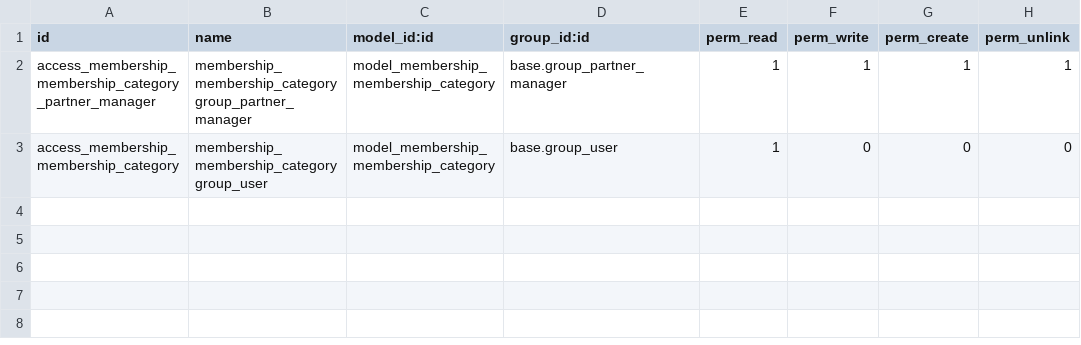
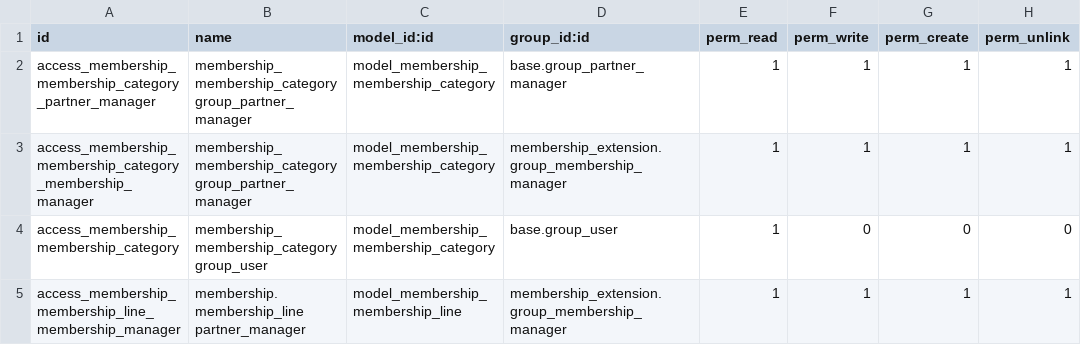
Before and after one commit to OCA/vertical-association, a CSV file: membership_extension/security/ir.model.access.csv, drawn as a sheet; the diff names each change by its address in the sheet, - before the commit and + after, or states it on an @@ line.

Commit message:
fixup! [10.0][fix] membership_extension: add security group to menu

```diff
--- a/membership_extension/security/ir.model.access.csv
+++ b/membership_extension/security/ir.model.access.csv
+row 3: access_membership_membership_category_membership_manager | membership_membership_category group_partner_manager | model_membership_membership_category | membership_extension.group_membership_manager | 1 | 1 | 1 | 1
+row 5: access_membership_membership_line_membership_manager | membership.membership_line partner_manager | model_membership_membership_line | membership_extension.group_membership_manager | 1 | 1 | 1 | 1
```
Also changed, not shown: 4 other files.
